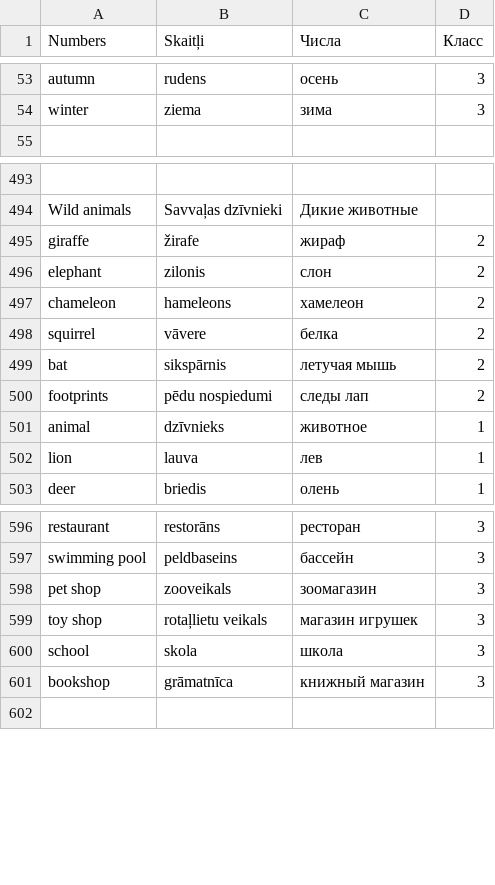
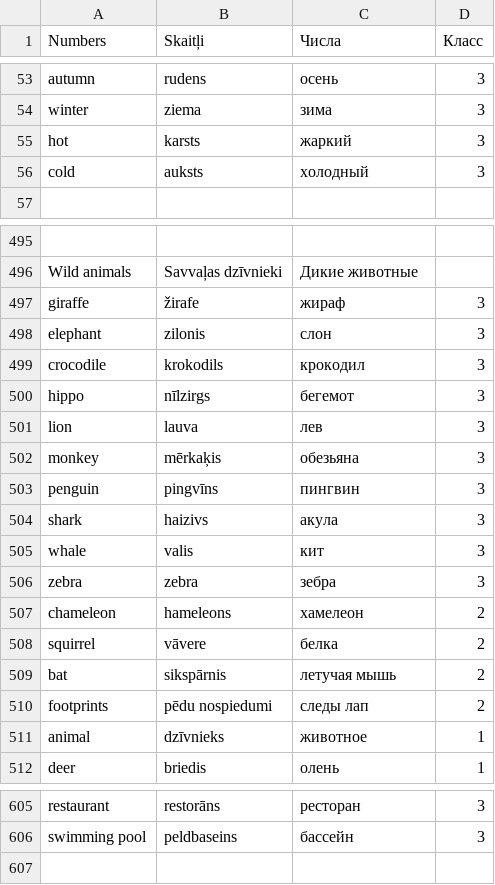
Before and after one commit to ArDiLearn/DictionaryGames, a CSV file: Словарь англ. 1-2 класс.csv, drawn as a sheet; only a part is shown, gaps mark what is left out; removed rows and columns are numbered as before the commit, all else as after; the diff covers the shown part only; the diff names each change by its address in the sheet, - before the commit and + after, or states it on an @@ line.

```diff
--- a/Словарь англ. 1-2 класс.csv
+++ b/Словарь англ. 1-2 класс.csv
+row 55: hot | karsts | жаркий | 3
+row 56: cold | auksts | холодный | 3
-D497:D498 (Класс): 2
+D497:D498 (Класс): 3
+row 499: crocodile | krokodils | крокодил | 3
+row 500: hippo | nīlzirgs | бегемот | 3
+row 501: lion | lauva | лев | 3
+row 502: monkey | mērkaķis | обезьяна | 3
+row 503: penguin | pingvīns | пингвин | 3
+row 504: shark | haizivs | акула | 3
+row 505: whale | valis | кит | 3
+row 506: zebra | zebra | зебра | 3
-row 502: lion | lauva | лев | 1
@@ row 598 moved to row 694: pet shop @@
@@ row 599 moved to row 695: toy shop @@
@@ row 600 moved to row 696: school @@
@@ row 601 moved to row 697: bookshop @@
```
Also changed, not shown: 28 added rows elsewhere in this file, 37 other files.
